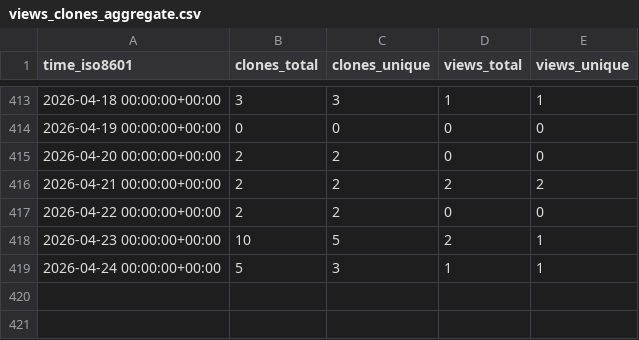
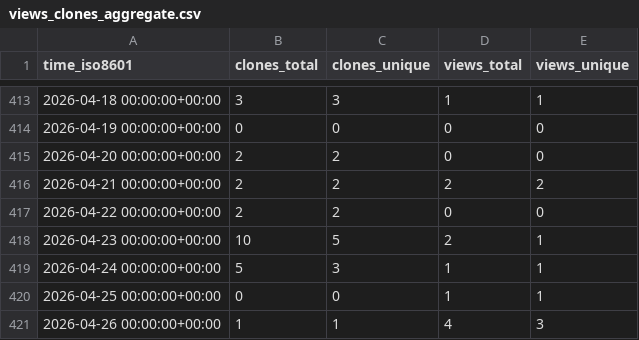
Before and after one commit to sei-eschwartz/pharos-data, a CSV file: cmu-sei/kaiju/ghrs-data/views_clones_aggregate.csv, drawn as a sheet; only a part is shown, gaps mark what is left out; the diff names each change by its address in the sheet, - before the commit and + after, or states it on an @@ line.

```diff
--- a/cmu-sei/kaiju/ghrs-data/views_clones_aggregate.csv
+++ b/cmu-sei/kaiju/ghrs-data/views_clones_aggregate.csv
+row 420: 2026-04-25 00:00:00+00:00 | 0 | 0 | 1 | 1
+row 421: 2026-04-26 00:00:00+00:00 | 1 | 1 | 4 | 3
```
Also changed, not shown: 1 other file.
